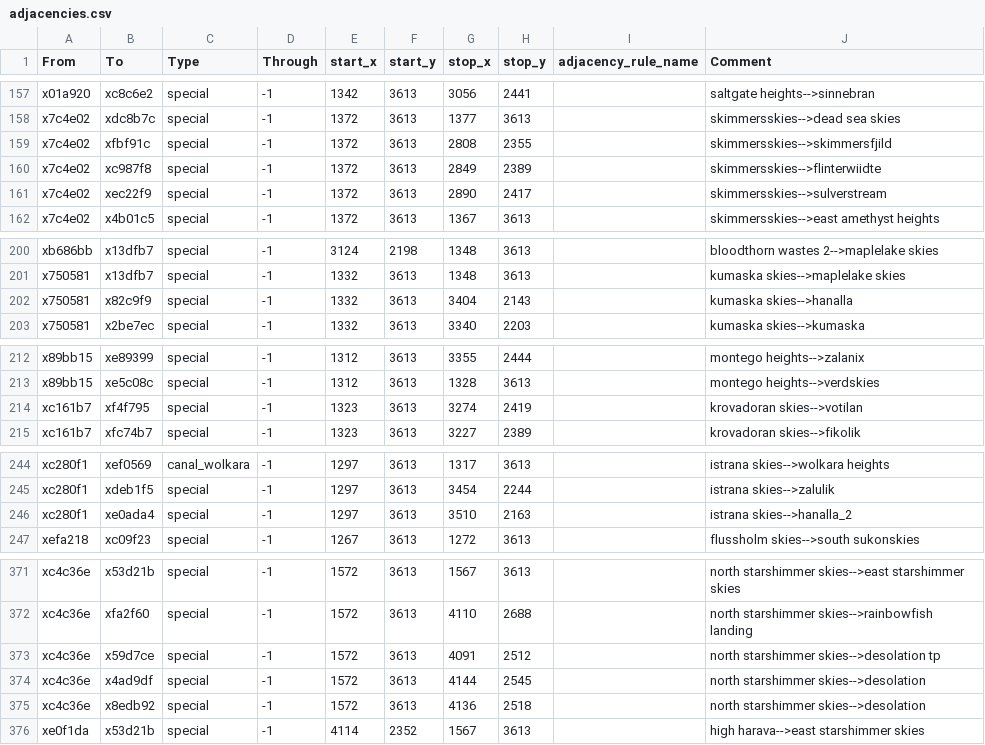
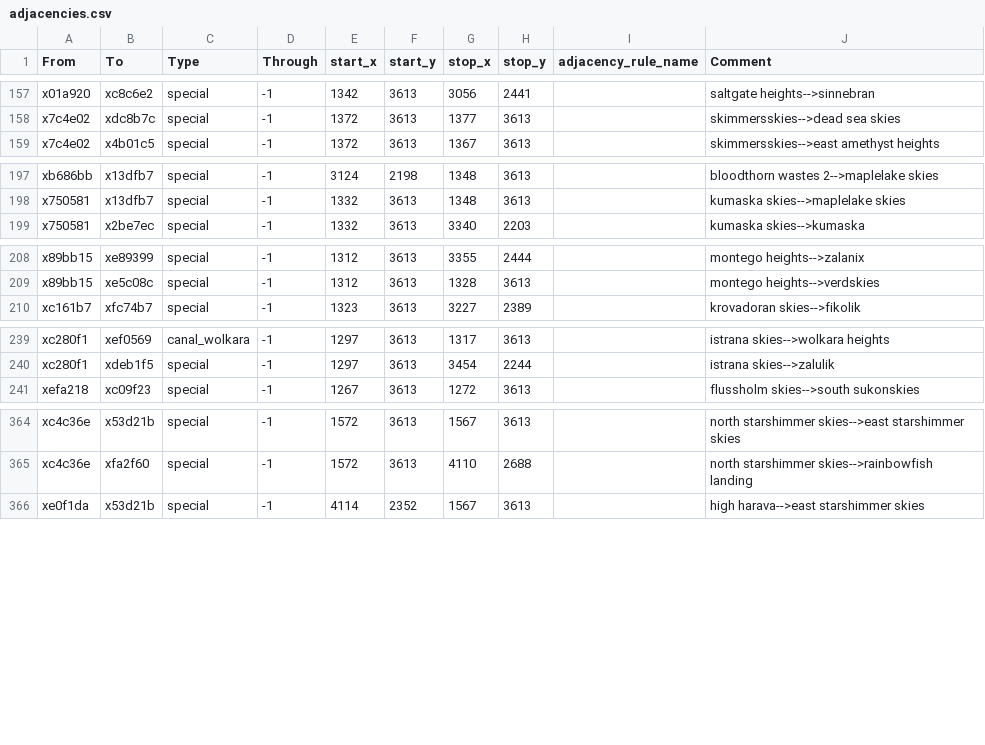
Before and after one commit to Nightingale1997/Realms-of-Exether, a CSV file: map_data/adjacencies.csv, drawn as a sheet; only a part is shown, gaps mark what is left out; the diff covers the shown part only; the diff names each change by its address in the sheet, - before the commit and + after, or states it on an @@ line.

```diff
--- a/map_data/adjacencies.csv
+++ b/map_data/adjacencies.csv
-row 159: x7c4e02 | xfbf91c | special | -1 | 1372 | 3613 | 2808 | 2355 |  | skimmersskies-->skimmersfjild
-row 160: x7c4e02 | xc987f8 | special | -1 | 1372 | 3613 | 2849 | 2389 |  | skimmersskies-->flinterwiidte
-row 161: x7c4e02 | xec22f9 | special | -1 | 1372 | 3613 | 2890 | 2417 |  | skimmersskies-->sulverstream
-row 202: x750581 | x82c9f9 | special | -1 | 1332 | 3613 | 3404 | 2143 |  | kumaska skies-->hanalla
-row 214: xc161b7 | xf4f795 | special | -1 | 1323 | 3613 | 3274 | 2419 |  | krovadoran skies-->votilan
-row 246: xc280f1 | xe0ada4 | special | -1 | 1297 | 3613 | 3510 | 2163 |  | istrana skies-->hanalla_2
-row 373: xc4c36e | x59d7ce | special | -1 | 1572 | 3613 | 4091 | 2512 |  | north starshimmer skies-->desolation tp
-row 374: xc4c36e | x4ad9df | special | -1 | 1572 | 3613 | 4144 | 2545 |  | north starshimmer skies-->desolation
-row 375: xc4c36e | x8edb92 | special | -1 | 1572 | 3613 | 4136 | 2518 |  | north starshimmer skies-->desolation
```
Also changed, not shown: 2 removed rows elsewhere in this file, 2 other files.
